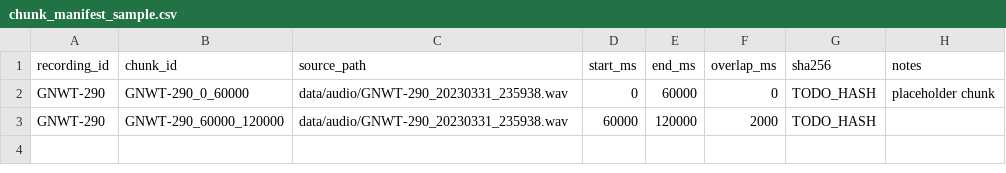
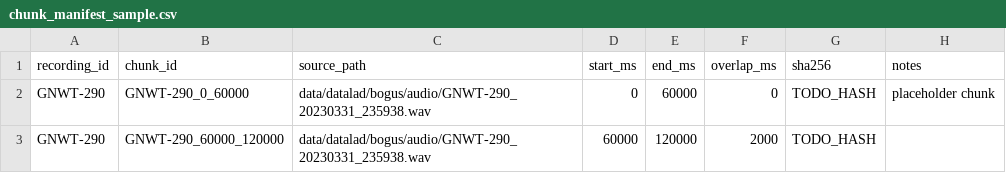
Before and after one commit to UBC-FRESH/badc, a CSV file: data/chunk_manifest_sample.csv, drawn as a sheet.

Commit message:
Move sample audio into bogus DataLad dataset

```diff
--- a/data/chunk_manifest_sample.csv
+++ b/data/chunk_manifest_sample.csv
@@ -1,3 +1,3 @@
 recording_id,chunk_id,source_path,start_ms,end_ms,overlap_ms,sha256,notes
-GNWT-290,GNWT-290_0_60000,data/audio/GNWT-290_20230331_235938.wav,0,60000,0,TODO_HASH,"placeholder chunk"
-GNWT-290,GNWT-290_60000_120000,data/audio/GNWT-290_20230331_235938.wav,60000,120000,2000,TODO_HASH,
+GNWT-290,GNWT-290_0_60000,data/datalad/bogus/audio/GNWT-290_20230331_235938.wav,0,60000,0,TODO_HASH,"placeholder chunk"
+GNWT-290,GNWT-290_60000_120000,data/datalad/bogus/audio/GNWT-290_20230331_235938.wav,60000,120000,2000,TODO_HASH,
```
Also changed, not shown: 11 other files.
